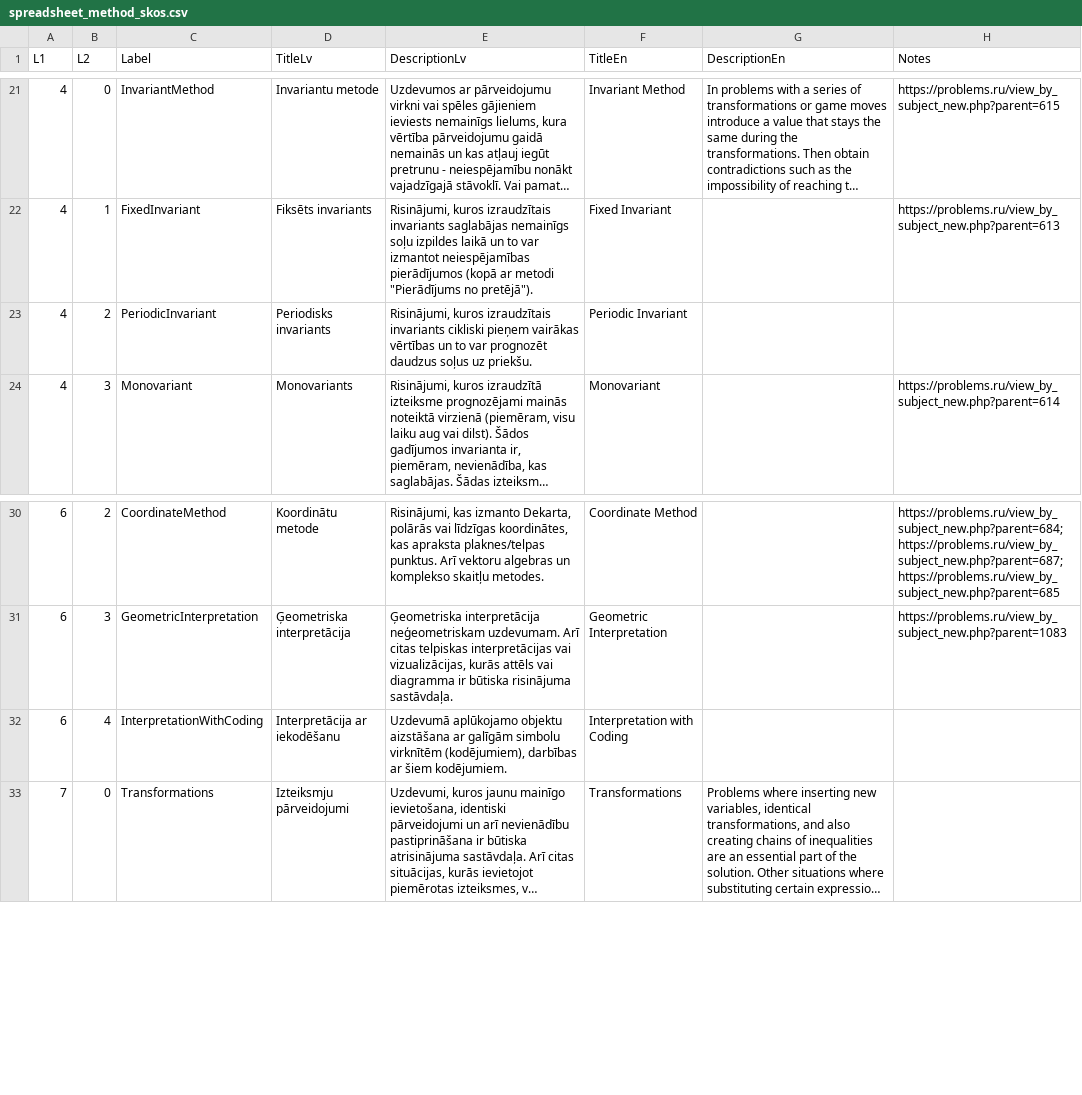
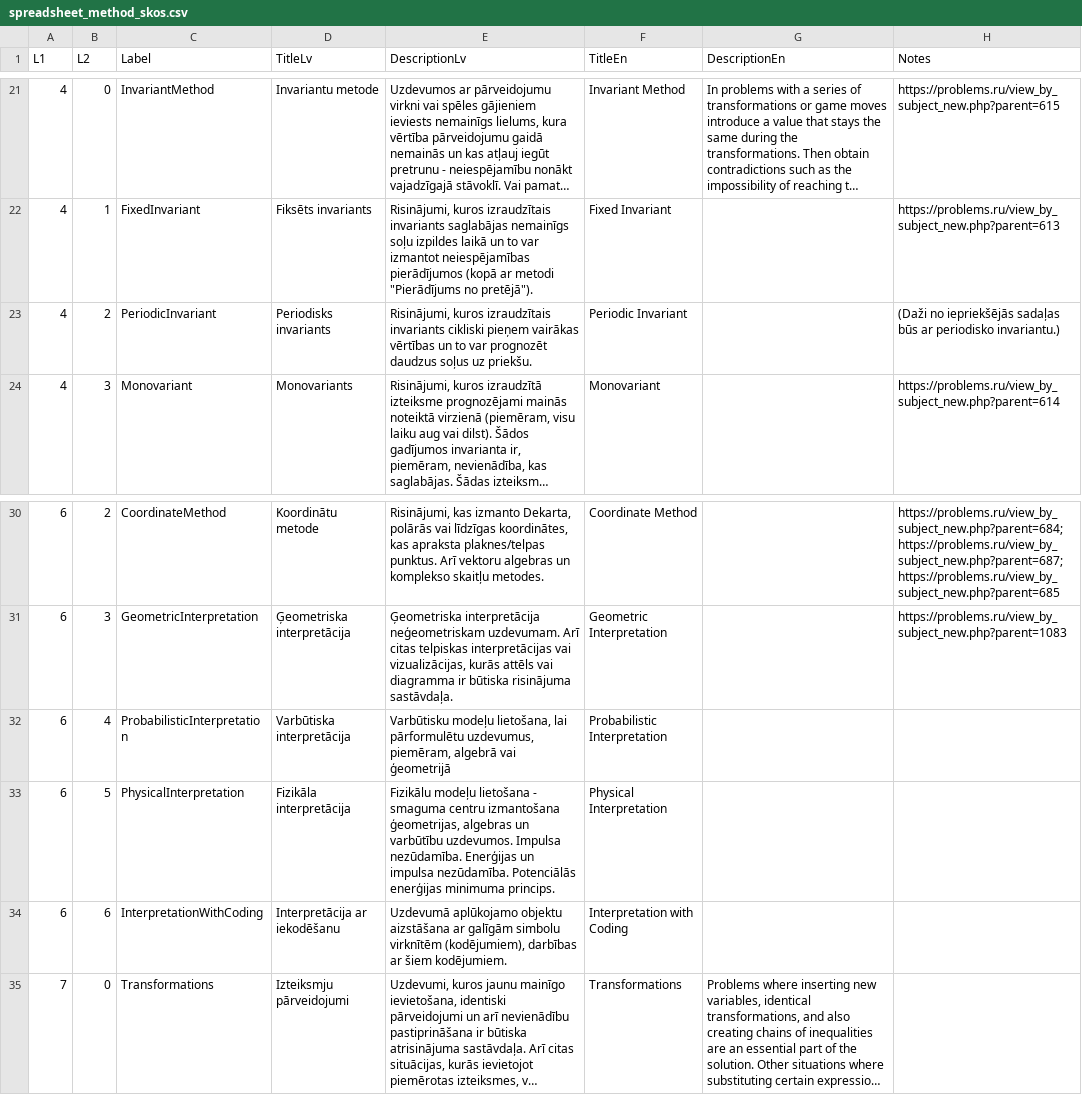
Before and after one commit to eliozo/qualification-project, a CSV file: migration-script/resources/spreadsheet_method_skos.csv, drawn as a sheet; only a part is shown, gaps mark what is left out; long unchanged cells end in …; addresses are those after the commit; the diff names each change by its address in the sheet, - before the commit and + after, or states it on an @@ line.

```diff
--- a/migration-script/resources/spreadsheet_method_skos.csv
+++ b/migration-script/resources/spreadsheet_method_skos.csv
-H23 (Notes): (empty)
+H23 (Notes): (Daži no iepriekšējās sadaļas būs ar periodisko invariantu.)
+row 32: 6 | 4 | ProbabilisticInterpretation | Varbūtiska interpretācija | Varbūtisku modeļu lietošana, lai pārformulētu uzdevumus, piemēram, algebrā vai ģeometrijā | Probabilistic Interpretation
+row 33: 6 | 5 | PhysicalInterpretation | Fizikāla interpretācija | Fizikālu modeļu lietošana - smaguma centru izmantošana ģeometrijas, algebras un varbūtību uzdevumos. Impulsa nezūdamība. Enerģijas un impulsa nezūdamība. Potenciālās enerģijas minimuma princips. | Physical Interpretation
-B34 (L2): 4
+B34 (L2): 6
```
Also changed, not shown: migration-script/resources/spreadsheet_subdomain_skos.csv, 13 other files.
